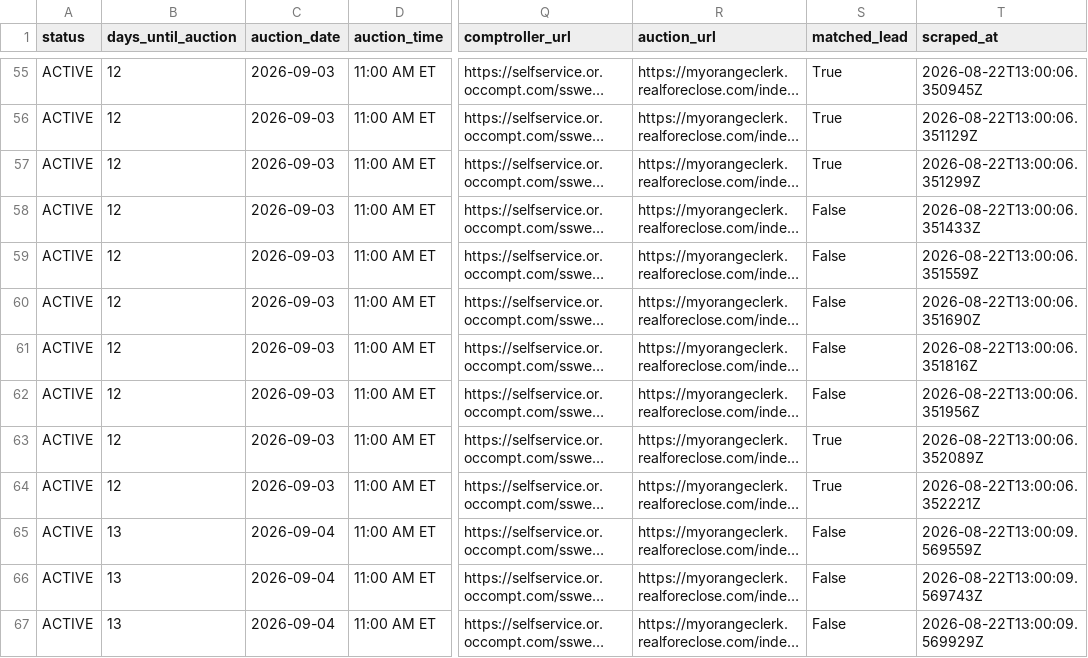
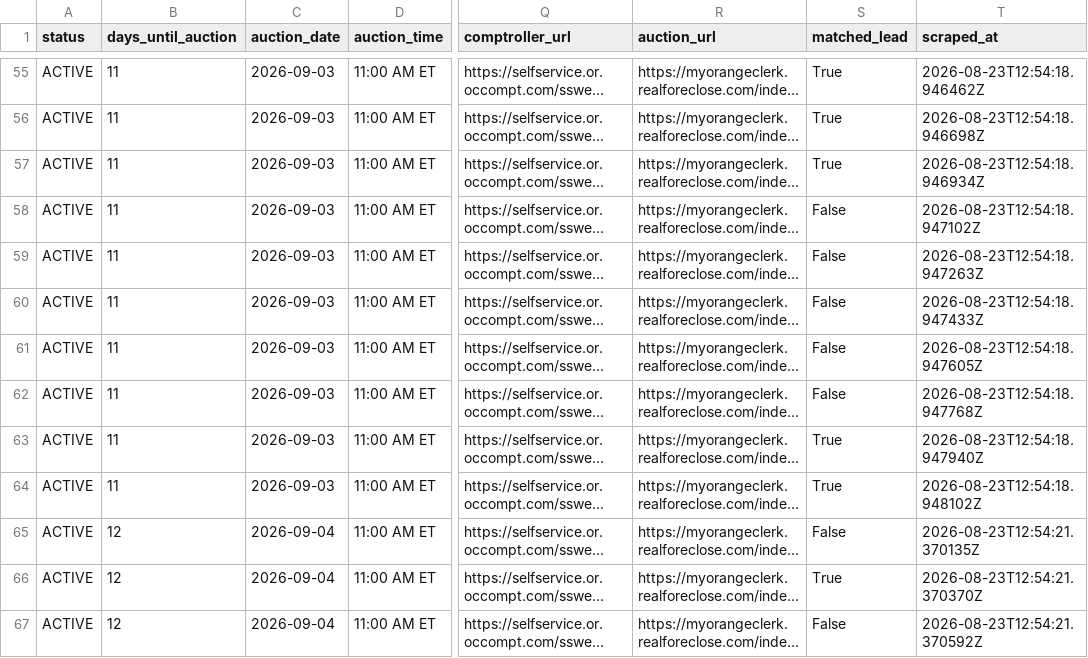
Before and after one commit to bigbuckoffers/OrangeCounty_Intel, a CSV file: data/foreclosures.csv, drawn as a sheet; only a part is shown, gaps mark what is left out; long unchanged cells end in …; the diff covers the shown part only; the diff names each change by its address in the sheet, - before the commit and + after, or states it on an @@ line.

```diff
--- a/data/foreclosures.csv
+++ b/data/foreclosures.csv
-B55:B64 (days_until_auction): 12
+B55:B64 (days_until_auction): 11
-T55 (scraped_at): 2026-08-22T13:00:06.350945Z
+T55 (scraped_at): 2026-08-23T12:54:18.946462Z
-T56 (scraped_at): 2026-08-22T13:00:06.351129Z
+T56 (scraped_at): 2026-08-23T12:54:18.946698Z
-T57 (scraped_at): 2026-08-22T13:00:06.351299Z
+T57 (scraped_at): 2026-08-23T12:54:18.946934Z
-T58 (scraped_at): 2026-08-22T13:00:06.351433Z
+T58 (scraped_at): 2026-08-23T12:54:18.947102Z
-T59 (scraped_at): 2026-08-22T13:00:06.351559Z
+T59 (scraped_at): 2026-08-23T12:54:18.947263Z
-T60 (scraped_at): 2026-08-22T13:00:06.351690Z
+T60 (scraped_at): 2026-08-23T12:54:18.947433Z
-T61 (scraped_at): 2026-08-22T13:00:06.351816Z
+T61 (scraped_at): 2026-08-23T12:54:18.947605Z
-T62 (scraped_at): 2026-08-22T13:00:06.351956Z
+T62 (scraped_at): 2026-08-23T12:54:18.947768Z
-T63 (scraped_at): 2026-08-22T13:00:06.352089Z
+T63 (scraped_at): 2026-08-23T12:54:18.947940Z
-T64 (scraped_at): 2026-08-22T13:00:06.352221Z
+T64 (scraped_at): 2026-08-23T12:54:18.948102Z
-B65:B67 (days_until_auction): 13
+B65:B67 (days_until_auction): 12
-T65 (scraped_at): 2026-08-22T13:00:09.569559Z
+T65 (scraped_at): 2026-08-23T12:54:21.370135Z
-S66 (matched_lead): False
+S66 (matched_lead): True
-T66 (scraped_at): 2026-08-22T13:00:09.569743Z
+T66 (scraped_at): 2026-08-23T12:54:21.370370Z
-T67 (scraped_at): 2026-08-22T13:00:09.569929Z
+T67 (scraped_at): 2026-08-23T12:54:21.370592Z
```
Also changed, not shown: 117 edited cells elsewhere in this file, 5 other files.
